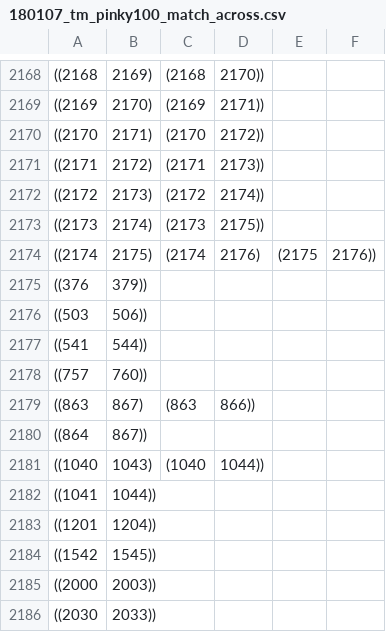
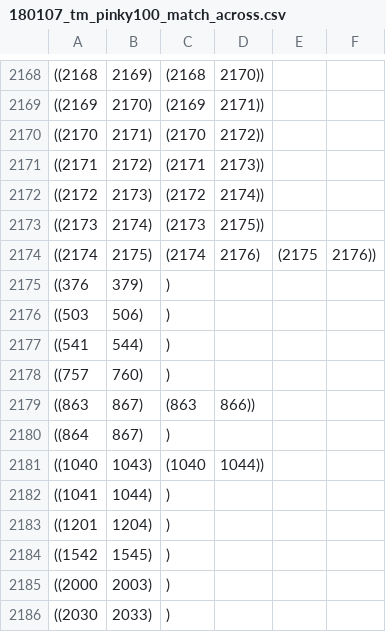
Before and after one commit to seung-lab/Alembic, a CSV file: src/params/pinky100/180107_tm_pinky100_match_across.csv, drawn as a sheet; only a part is shown, gaps mark what is left out.

Commit message:
Update params

```diff
--- a/src/params/pinky100/180107_tm_pinky100_match_across.csv
+++ b/src/params/pinky100/180107_tm_pinky100_match_across.csv
@@ -2174,13 +2174,13 @@
 ((2174, 2175),(2174, 2176),(2175, 2176))
-((376, 379))
-((503, 506))
-((541, 544))
-((757, 760))
+((376, 379),)
+((503, 506),)
+((541, 544),)
+((757, 760),)
 ((863, 867),(863, 866))
-((864, 867))
+((864, 867),)
 ((1040, 1043),(1040,1044))
-((1041, 1044))
-((1201, 1204))
-((1542, 1545))
-((2000, 2003))
-((2030, 2033))
+((1041, 1044),)
+((1201, 1204),)
+((1542, 1545),)
+((2000, 2003),)
+((2030, 2033),)
```
Also changed, not shown: 13 other files.
